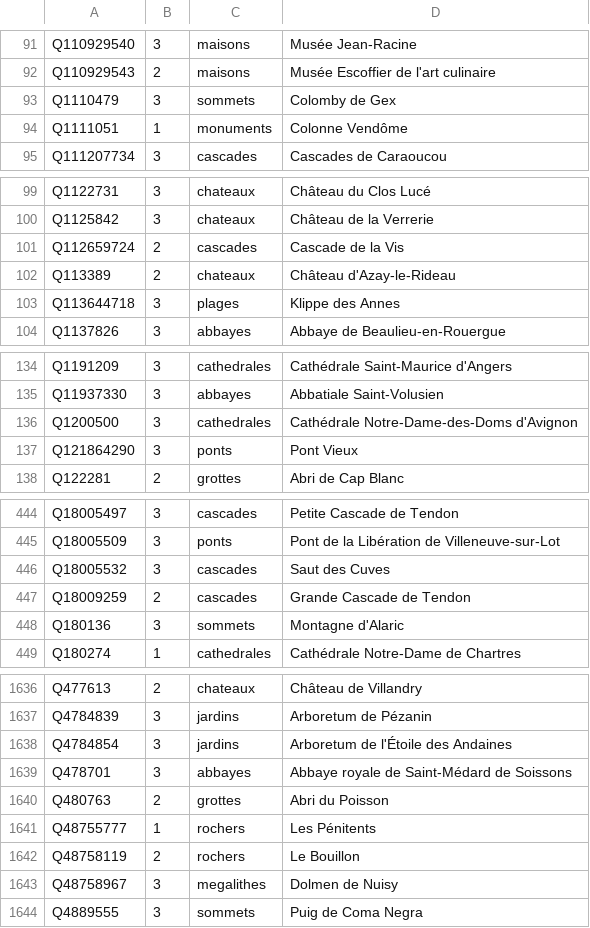
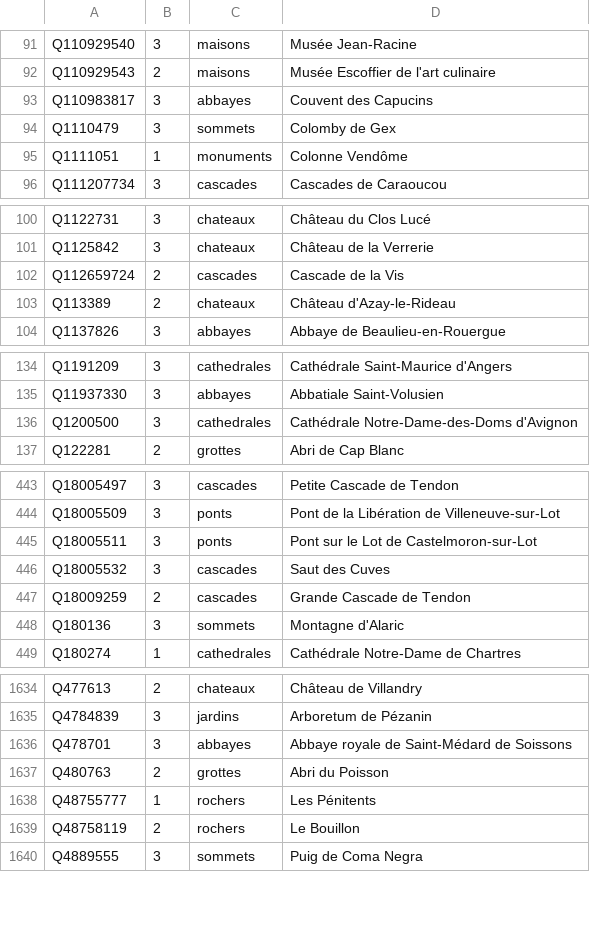
Before and after one commit to alexnr10/roam, a CSV file: pipeline/data/manual/tiers.csv, drawn as a sheet; only a part is shown, gaps mark what is left out; the diff covers the shown part only.

```diff
--- a/pipeline/data/manual/tiers.csv
+++ b/pipeline/data/manual/tiers.csv
@@ -92,2 +92,3 @@ Q110929540,3,maisons,Musée Jean-Racine
 Q110929543,2,maisons,Musée Escoffier de l'art culinaire
+Q110983817,3,abbayes,Couvent des Capucins
 Q1110479,3,sommets,Colomby de Gex
@@ -102,3 +103,2 @@ Q112659724,2,cascades,Cascade de la Vis
 Q113389,2,chateaux,Château d'Azay-le-Rideau
-Q113644718,3,plages,Klippe des Annes
 Q1137826,3,abbayes,Abbaye de Beaulieu-en-Rouergue
@@ -136,3 +136,2 @@ Q11937330,3,abbayes,Abbatiale Saint-Volusien
 Q1200500,3,cathedrales,Cathédrale Notre-Dame-des-Doms d'Avignon
-Q121864290,3,ponts,Pont Vieux
 Q122281,2,grottes,Abri de Cap Blanc
@@ -445,2 +444,3 @@ Q18005497,3,cascades,Petite Cascade de Tendon
 Q18005509,3,ponts,Pont de la Libération de Villeneuve-sur-Lot
+Q18005511,3,ponts,Pont sur le Lot de Castelmoron-sur-Lot
 Q18005532,3,cascades,Saut des Cuves
@@ -1637,3 +1635,2 @@ Q477613,2,chateaux,Château de Villandry
 Q4784839,3,jardins,Arboretum de Pézanin
-Q4784854,3,jardins,Arboretum de l'Étoile des Andaines
 Q478701,3,abbayes,Abbaye royale de Saint-Médard de Soissons
@@ -1642,3 +1639,2 @@ Q48755777,1,rochers,Les Pénitents
 Q48758119,2,rochers,Le Bouillon
-Q48758967,3,megalithes,Dolmen de Nuisy
 Q4889555,3,sommets,Puig de Coma Negra
```
Also changed, not shown: 3 added rows, 6 removed rows and 2 edited cells elsewhere in this file, pipeline/data/manual/decisions.csv, 1 other file.
